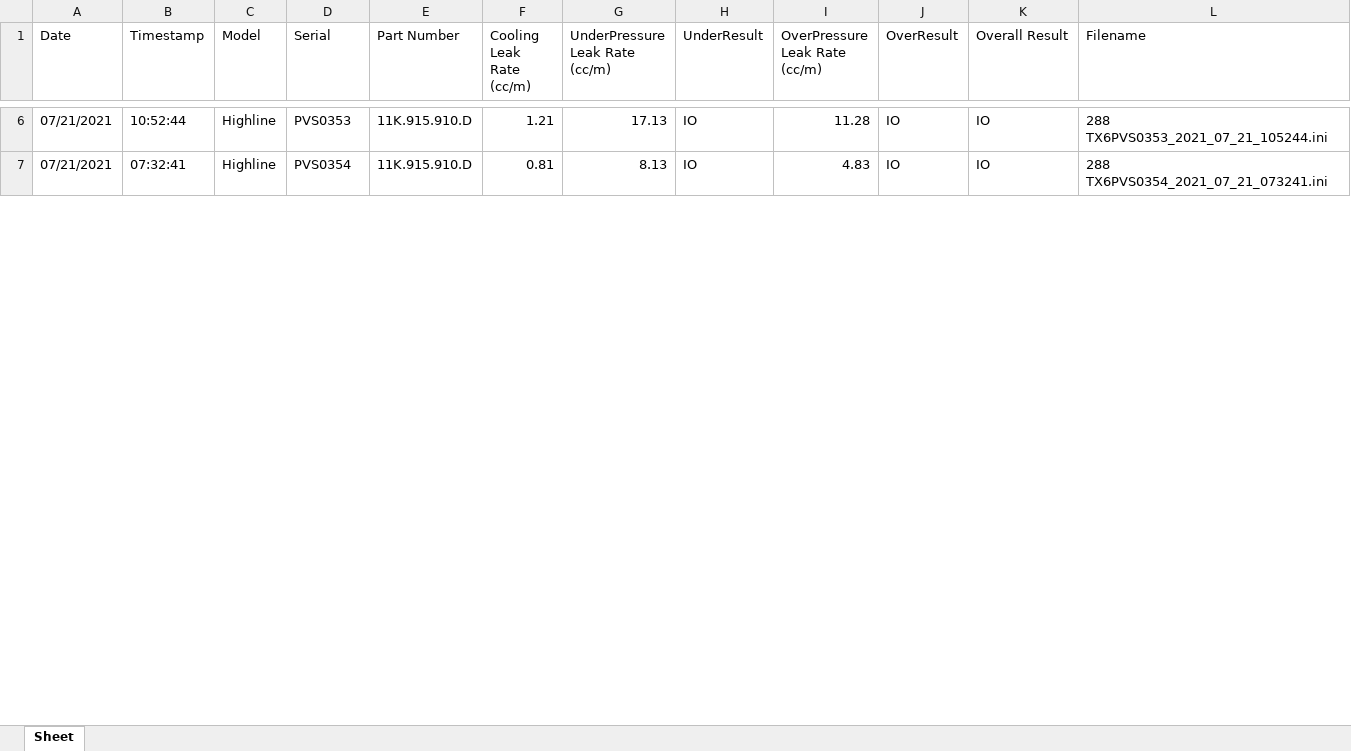
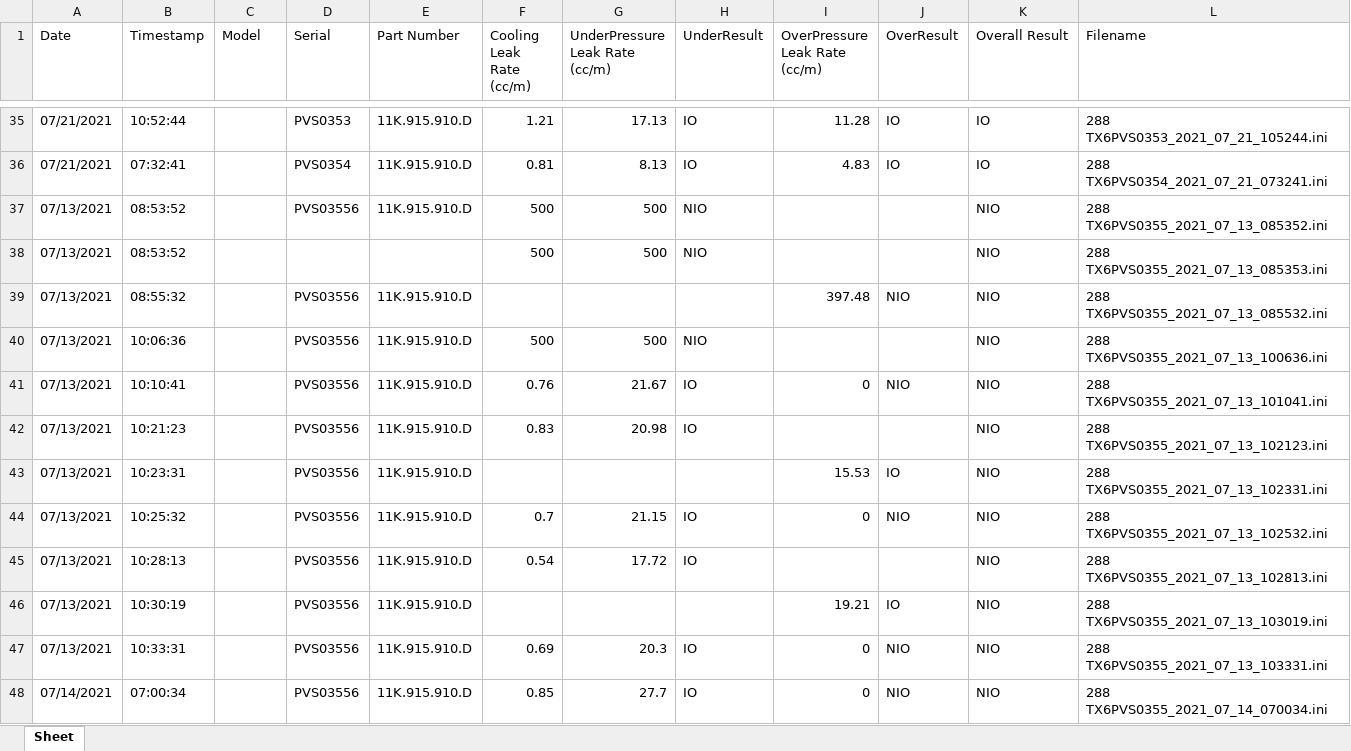
Before and after one commit to Tanner-Wills/Text_Data_Parse, an Excel workbook: leak_data.xlsx, sheet Sheet, drawn as a sheet; only a part is shown, gaps mark what is left out; values as stored, in another font and other column widths than the file's, no borders; addresses are those after the commit; the diff covers the shown part only; the diff names each change by its address in the sheet, - before the commit and + after, or states it on an @@ line.

```diff
--- a/leak_data.xlsx (sheet Sheet)
+++ b/leak_data.xlsx (sheet Sheet)
-C35:C36 (Model): Highline
+C35:C36 (Model): (empty)
+row 37: 07/13/2021 | 08:53:52 |  | PVS03556 | 11K.915.910.D | 500 | 500 | NIO |  |  | NIO | 288 TX6PVS0355_2021_07_13_085352.ini
+row 38: 07/13/2021 | 08:53:52 |  |  |  | 500 | 500 | NIO |  |  | NIO | 288 TX6PVS0355_2021_07_13_085353.ini
+row 39: 07/13/2021 | 08:55:32 |  | PVS03556 | 11K.915.910.D |  |  |  | 397.48 | NIO | NIO | 288 TX6PVS0355_2021_07_13_085532.ini
+row 40: 07/13/2021 | 10:06:36 |  | PVS03556 | 11K.915.910.D | 500 | 500 | NIO |  |  | NIO | 288 TX6PVS0355_2021_07_13_100636.ini
+row 41: 07/13/2021 | 10:10:41 |  | PVS03556 | 11K.915.910.D | 0.76 | 21.67 | IO | 0 | NIO | NIO | 288 TX6PVS0355_2021_07_13_101041.ini
+row 42: 07/13/2021 | 10:21:23 |  | PVS03556 | 11K.915.910.D | 0.83 | 20.98 | IO |  |  | NIO | 288 TX6PVS0355_2021_07_13_102123.ini
+row 43: 07/13/2021 | 10:23:31 |  | PVS03556 | 11K.915.910.D |  |  |  | 15.53 | IO | NIO | 288 TX6PVS0355_2021_07_13_102331.ini
+row 44: 07/13/2021 | 10:25:32 |  | PVS03556 | 11K.915.910.D | 0.7 | 21.15 | IO | 0 | NIO | NIO | 288 TX6PVS0355_2021_07_13_102532.ini
+row 45: 07/13/2021 | 10:28:13 |  | PVS03556 | 11K.915.910.D | 0.54 | 17.72 | IO |  |  | NIO | 288 TX6PVS0355_2021_07_13_102813.ini
+row 46: 07/13/2021 | 10:30:19 |  | PVS03556 | 11K.915.910.D |  |  |  | 19.21 | IO | NIO | 288 TX6PVS0355_2021_07_13_103019.ini
+row 47: 07/13/2021 | 10:33:31 |  | PVS03556 | 11K.915.910.D | 0.69 | 20.3 | IO | 0 | NIO | NIO | 288 TX6PVS0355_2021_07_13_103331.ini
+row 48: 07/14/2021 | 07:00:34 |  | PVS03556 | 11K.915.910.D | 0.85 | 27.7 | IO | 0 | NIO | NIO | 288 TX6PVS0355_2021_07_14_070034.ini
```
Also changed, not shown: 146 added rows and 23 edited cells elsewhere in this sheet, 5 other files.
